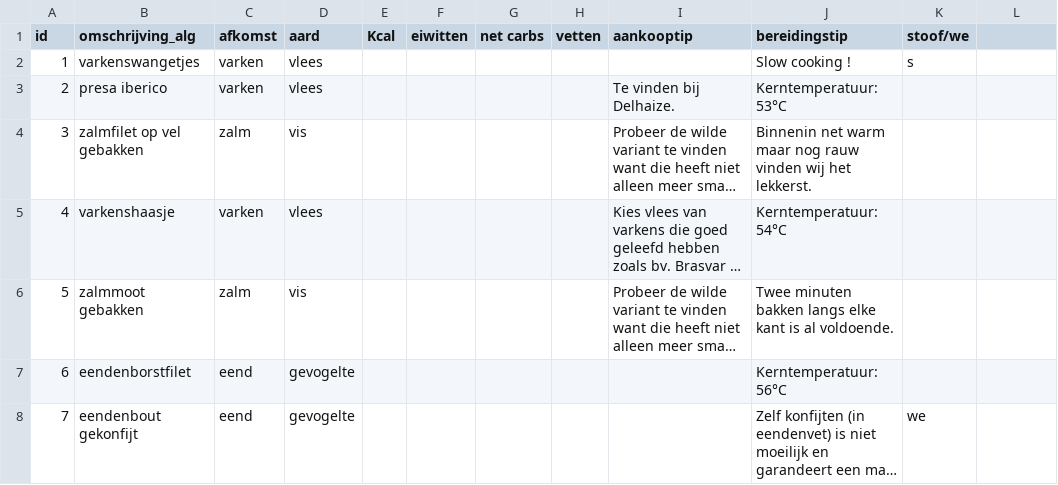
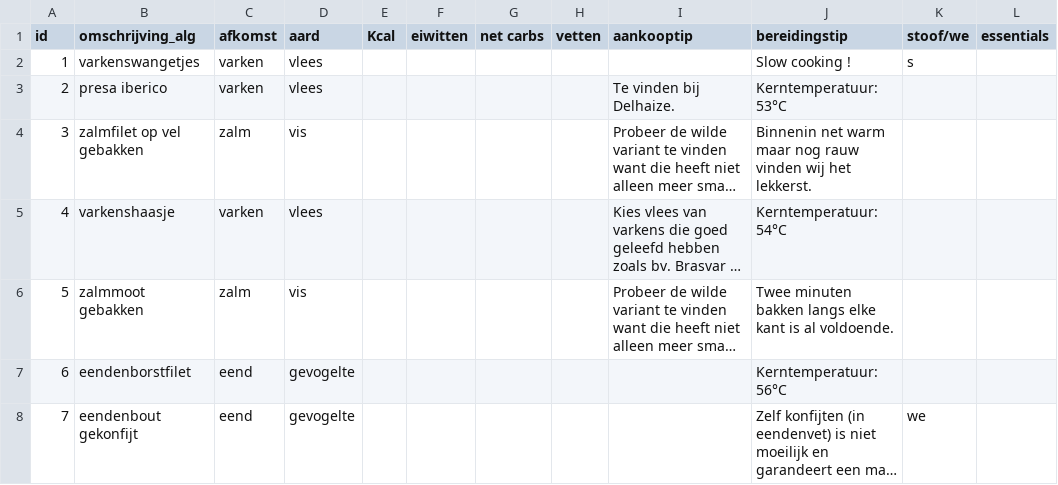
Before and after one commit to wdubois77/ketoMealGenerator, a CSV file: data/protein_sources2.csv, drawn as a sheet; only a part is shown; long unchanged cells end in …; the diff names each change by its address in the sheet, - before the commit and + after, or states it on an @@ line.

Commit message:
keto essentials in lijst

```diff
--- a/data/protein_sources2.csv
+++ b/data/protein_sources2.csv
-L1: (empty)
+L1: essentials
```
Also changed, not shown: data/sauces2.csv, 3 other files.
